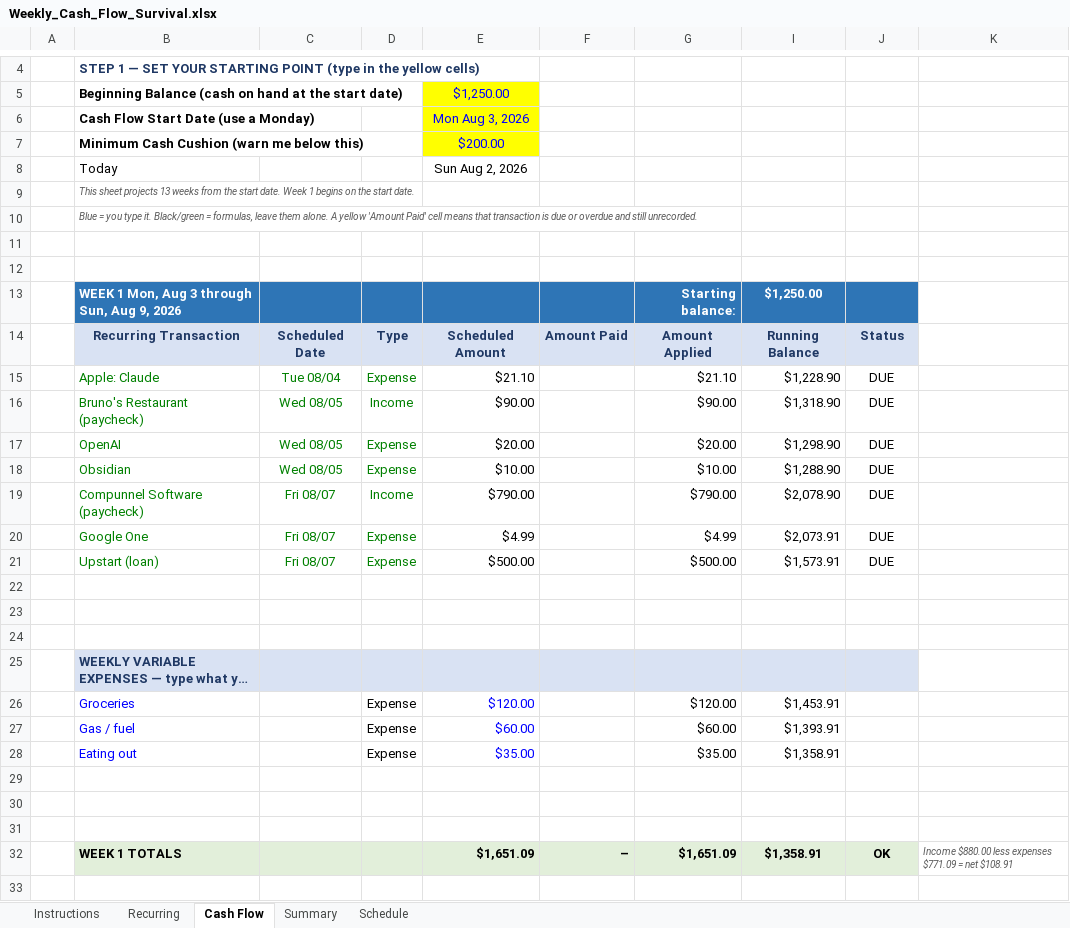
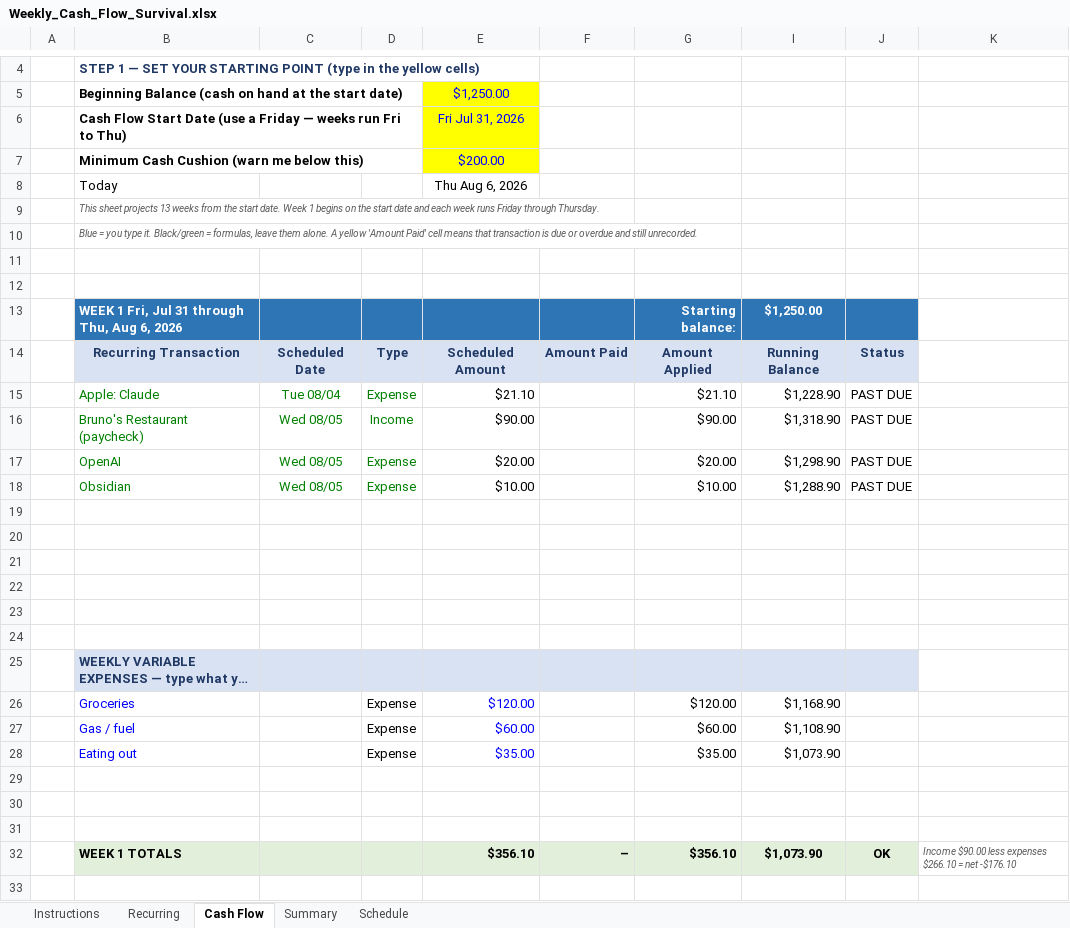
Before and after one commit to NBiryukov25/Budget, an Excel workbook: Weekly_Cash_Flow_Survival.xlsx, sheet Cash Flow, drawn as a sheet; only a part is shown, gaps mark what is left out; long unchanged cells end in …; values as stored, in another font and other column widths than the file's, no borders; conditional formats not drawn; removed rows and columns are numbered as before the commit, all else as after; the diff covers the shown part only; the diff names each change by its address in the sheet, - before the commit and + after, or states it on an @@ line.

```diff
--- a/Weekly_Cash_Flow_Survival.xlsx (sheet Cash Flow)
+++ b/Weekly_Cash_Flow_Survival.xlsx (sheet Cash Flow)
-row 6:  | Cash Flow Start Date (use a Monday) |  |  | Mon Aug 3, 2026
+row 6:  | Cash Flow Start Date (use a Friday — weeks run Fri to Thu) |  |  | Fri Jul 31, 2026
-E8: Sun Aug 2, 2026
+E8: Thu Aug 6, 2026
-B9: …the start date.
+B9: …the start date and each week runs Friday through Thursday.
-B13: WEEK 1 Mon, Aug 3 through Sun, Aug 9, 2026
+B13: WEEK 1 Fri, Jul 31 through Thu, Aug 6, 2026
-J15:J18: DUE
+J15:J18: PAST DUE
-row 19:  | Compunnel Software (paycheck) | Fri 08/07 | Income | $790.00 |  | $790.00 | $2,078.90 | DUE
+row 19: (empty)
-row 20:  | Google One | Fri 08/07 | Expense | $4.99 |  | $4.99 | $2,073.91 | DUE
+row 20: (empty)
-row 21:  | Upstart (loan) | Fri 08/07 | Expense | $500.00 |  | $500.00 | $1,573.91 | DUE
+row 21: (empty)
-I26: $1,453.91
+I26: $1,168.90
-I27: $1,393.91
+I27: $1,108.90
-I28: $1,358.91
+I28: $1,073.90
-E32: $1,651.09
+E32: $356.10
-G32: $1,651.09
+G32: $356.10
-I32: $1,358.91
+I32: $1,073.90
-K32: Income $880.00 less expenses $771.09 = net $108.91
+K32: Income $90.00 less expenses $266.10 = net -$176.10
```
Also changed, not shown: 101 added rows, 101 removed rows, 61 moved rows and 81 edited cells elsewhere in this sheet, sheet Schedule, sheet Summary, sheet Instructions, formulas that keep their value, hidden cells, 2 other files.
